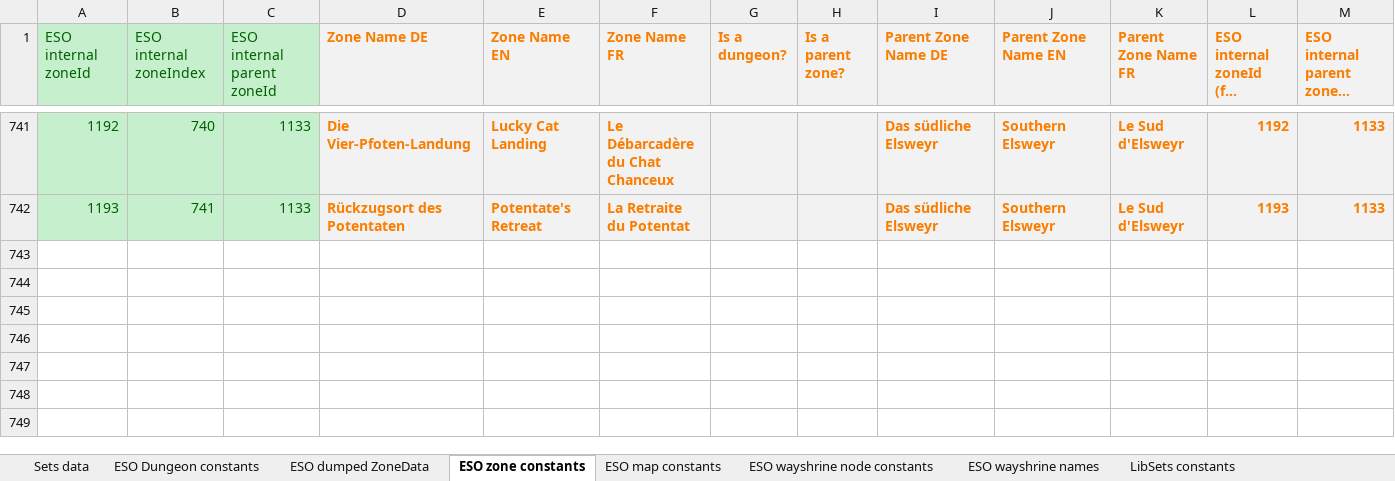
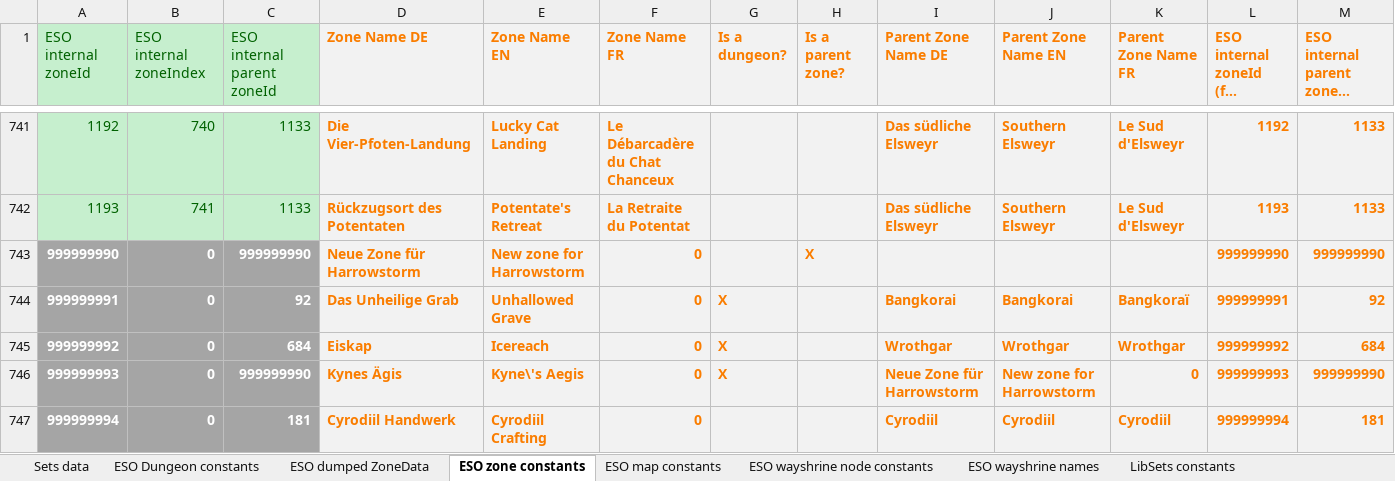
Before and after one commit to Baertram/LibSets, an Excel workbook: LibSets/LibSets_SetData.xlsx, sheet ESO zone constants, drawn as a sheet; only a part is shown, gaps mark what is left out; long unchanged cells end in …; values as stored, in another font and other column widths than the file's, no borders; rows hold the shown columns only; the diff names each change by its address in the sheet, - before the commit and + after, or states it on an @@ line.

Commit message:
Updated new sets of PTS
-Updated sets of PTS but without real zoneIds and setIds!
todo: Scan the data on PTS one available and update it properly

```diff
--- a/LibSets/LibSets_SetData.xlsx (sheet ESO zone constants)
+++ b/LibSets/LibSets_SetData.xlsx (sheet ESO zone constants)
+row 743: 999999990 | 0 | 999999990 | Neue Zone für Harrowstorm | New zone for Harrowstorm | 0 |  | X |  |  |  | 999999990 | 999999990
+row 744: 999999991 | 0 | 92 | Das Unheilige Grab | Unhallowed Grave | 0 | X |  | Bangkorai | Bangkorai | Bangkoraï | 999999991 | 92
+row 745: 999999992 | 0 | 684 | Eiskap | Icereach | 0 | X |  | Wrothgar | Wrothgar | Wrothgar | 999999992 | 684
+row 746: 999999993 | 0 | 999999990 | Kynes Ägis | Kyne\'s Aegis | 0 | X |  | Neue Zone für Harrowstorm | New zone for Harrowstorm | 0 | 999999993 | 999999990
+row 747: 999999994 | 0 | 181 | Cyrodiil Handwerk | Cyrodiil Crafting | 0 |  |  | Cyrodiil | Cyrodiil | Cyrodiil | 999999994 | 181
```
Also changed, not shown: sheet Sets data, sheet ESO Dungeon constants, sheet ESO dumped ZoneData, formulas that keep their value, 1 other file.
